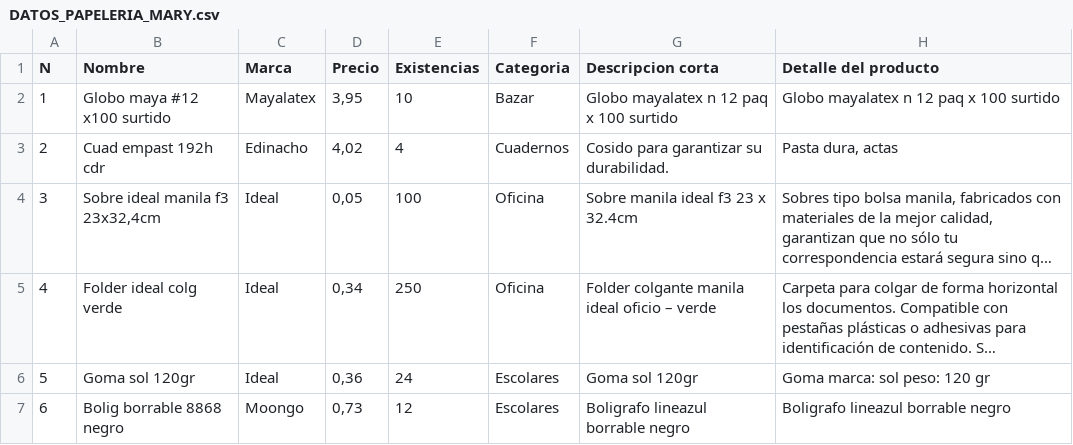
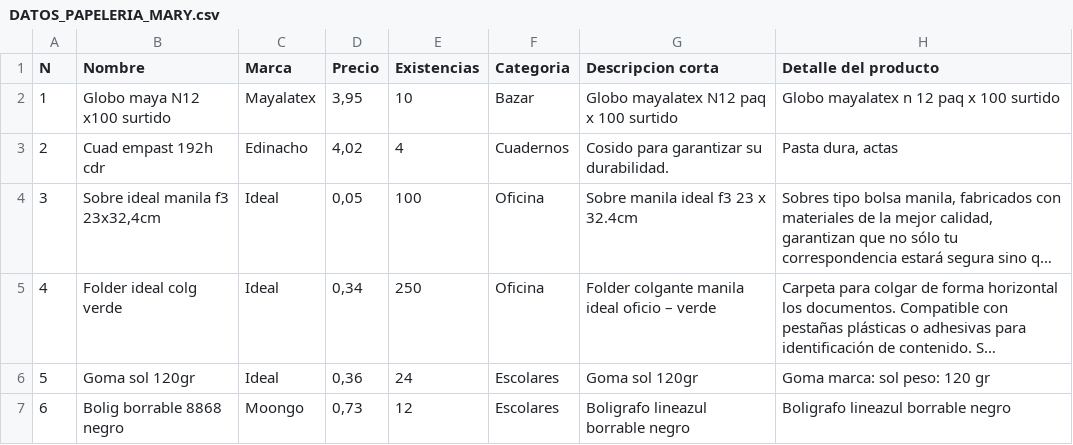
Before and after one commit to jpillajo/Documentos, a CSV file: DATOS_PAPELERIA_MARY.csv, drawn as a sheet; only a part is shown; long unchanged cells end in ….

Commit message:
Update DATOS_PAPELERIA_MARY.csv

```diff
--- a/DATOS_PAPELERIA_MARY.csv
+++ b/DATOS_PAPELERIA_MARY.csv
@@ -1,3 +1,3 @@
 N;Nombre;Marca;Precio;Existencias;Categoria;Descripcion corta;Detalle del producto
-1;Globo maya #12 x100 surtido;Mayalatex;3,95;10;Bazar;Globo mayalatex n 12 paq x 100 surtido;Globo mayalatex n 12 paq x 100 surtido
+1;Globo maya N12 x100 surtido;Mayalatex;3,95;10;Bazar;Globo mayalatex N12 paq x 100 surtido;Globo mayalatex n 12 paq x 100 surtido
 2;Cuad empast 192h cdr;Edinacho;4,02;4;Cuadernos;Cosido para garantizar su durabilidad.;Pasta dura, actas
```
